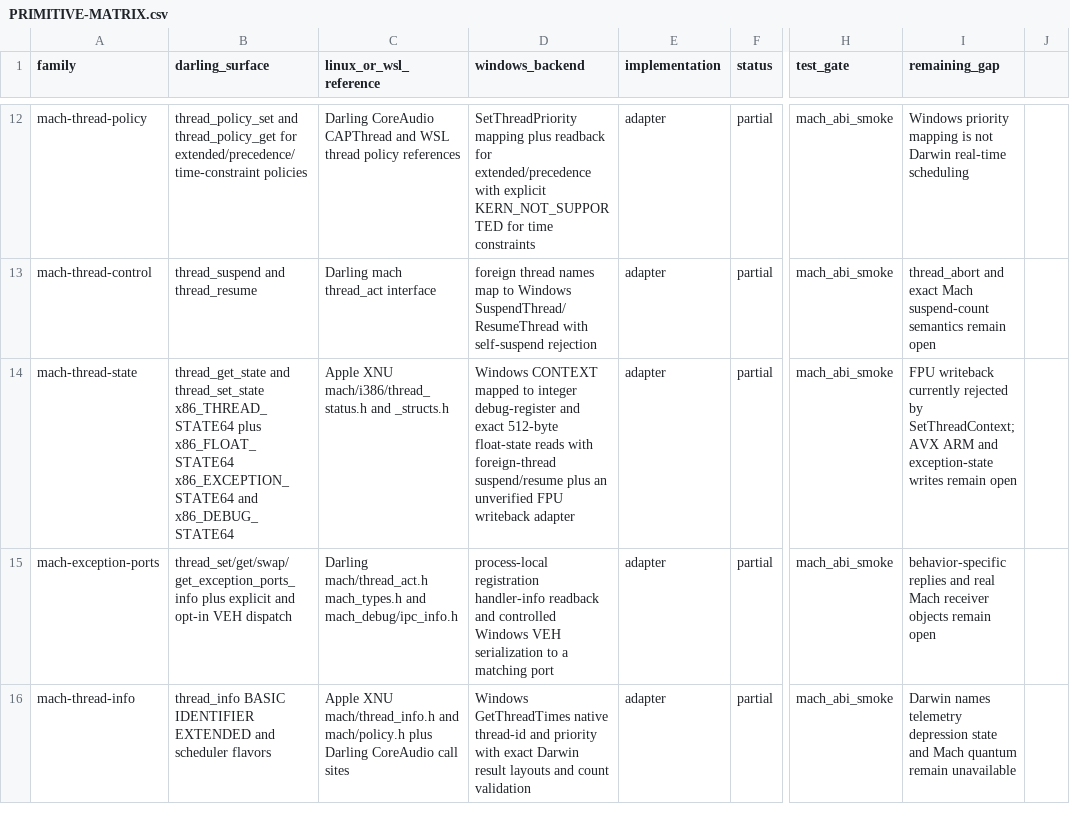
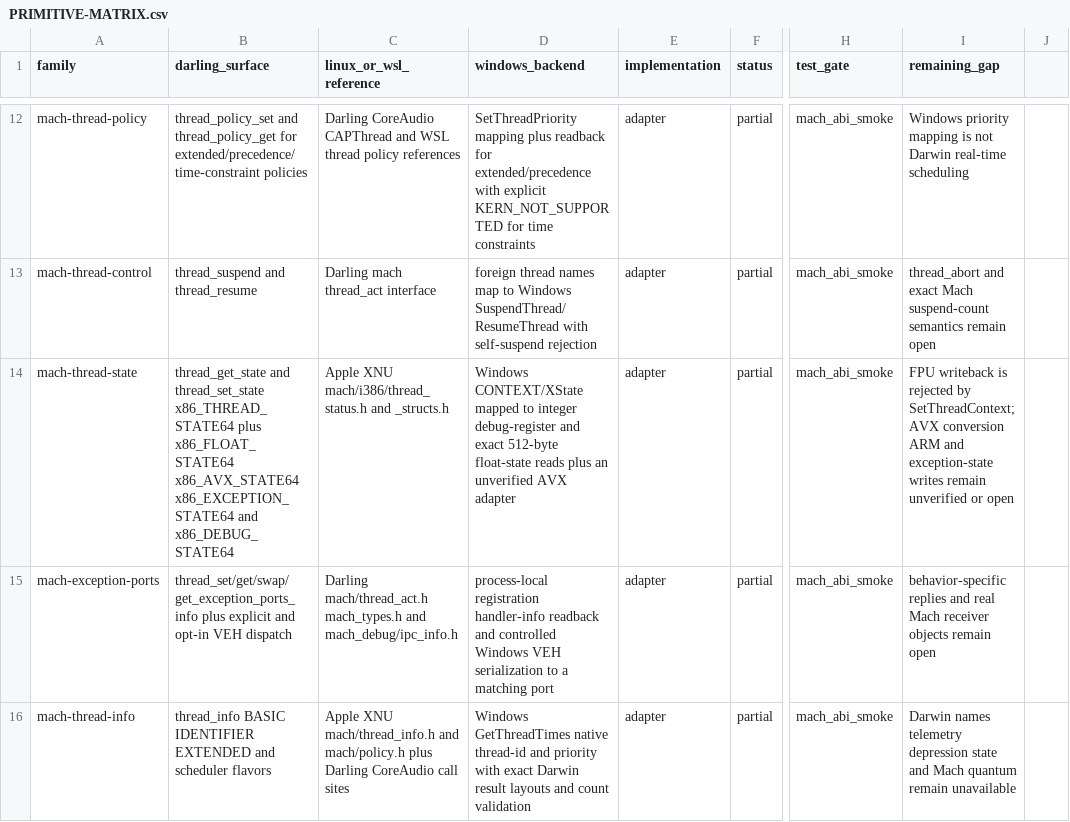
Before and after one commit to tarekwasfy01/Wintosh, a CSV file: PRIMITIVE-MATRIX.csv, drawn as a sheet; only a part is shown, gaps mark what is left out; the diff names each change by its address in the sheet, - before the commit and + after, or states it on an @@ line.

Commit message:
Add fail-closed Darwin AVX state adapter

```diff
--- a/PRIMITIVE-MATRIX.csv
+++ b/PRIMITIVE-MATRIX.csv
-B14 (darling_surface): …plus x86_FLOAT_STATE64 x86_EXCEPTION_STATE64 and…
+B14 (darling_surface): …plus x86_FLOAT_STATE64 x86_AVX_STATE64 x86_EXCEPTION_STATE64 and…
-D14 (windows_backend): Windows CONTEXT mapped to integer debug-register and exact 512-byte float-state reads with foreign-thread suspend/resume plus an unverified FPU writeback adapter
+D14 (windows_backend): Windows CONTEXT/XState mapped to integer debug-register and exact 512-byte float-state reads plus an unverified AVX adapter
-I14 (remaining_gap): FPU writeback currently rejected by SetThreadContext; AVX ARM and exception-state writes remain open
+I14 (remaining_gap): FPU writeback is rejected by SetThreadContext; AVX conversion ARM and exception-state writes remain unverified or open
```
Also changed, not shown: 3 other files.
